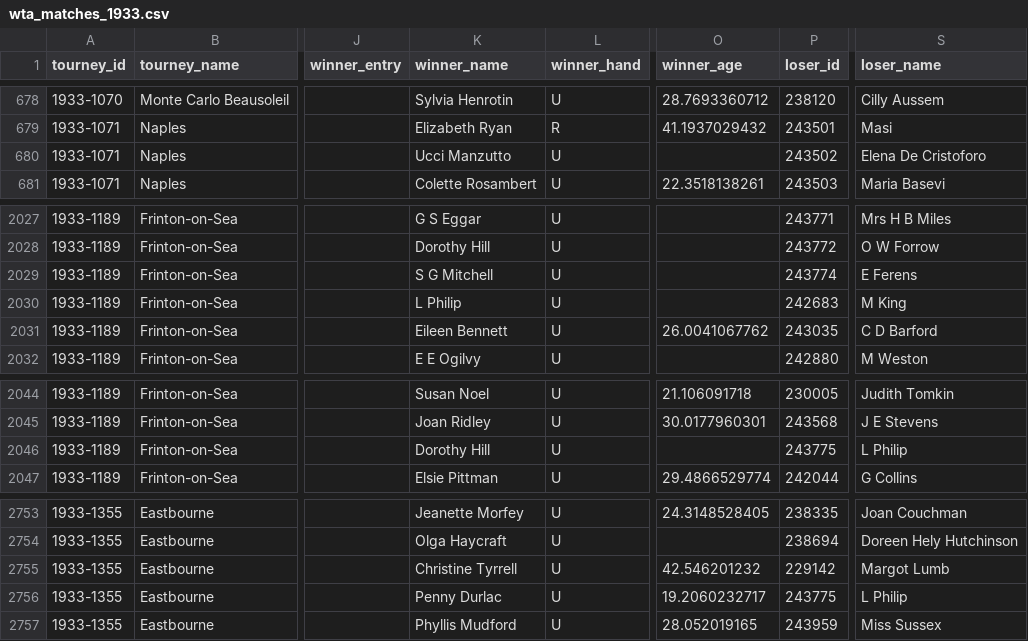
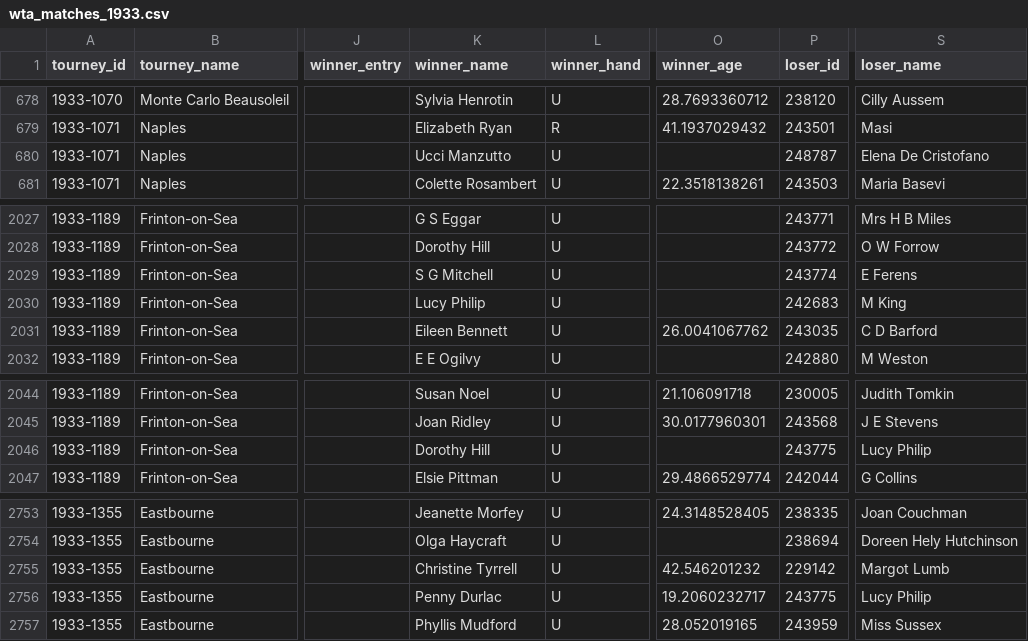
Before and after one commit to JeffSackmann/tennis_wta, a CSV file: wta_matches_1933.csv, drawn as a sheet; only a part is shown, gaps mark what is left out; the diff names each change by its address in the sheet, - before the commit and + after, or states it on an @@ line.

```diff
--- a/wta_matches_1933.csv
+++ b/wta_matches_1933.csv
-P680 (loser_id): 243502
+P680 (loser_id): 248787
-S680 (loser_name): Elena De Cristoforo
+S680 (loser_name): Elena De Cristofano
-K2030 (winner_name): L Philip
+K2030 (winner_name): Lucy Philip
-S2046 (loser_name): L Philip
+S2046 (loser_name): Lucy Philip
-S2756 (loser_name): L Philip
+S2756 (loser_name): Lucy Philip
```
Also changed, not shown: wta_matches_1931.csv, wta_matches_qual_itf_1931.csv, 1 other file.
